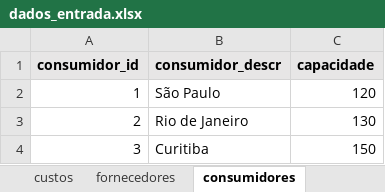
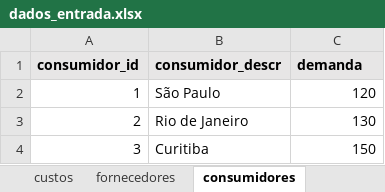
Before and after one commit to acsjunior/conacd-pyomo, an Excel workbook: dados_entrada.xlsx, sheet consumidores, drawn as a sheet; values as stored, in another font and other column widths than the file's, no borders; the diff names each change by its address in the sheet, - before the commit and + after, or states it on an @@ line.

```diff
--- a/dados_entrada.xlsx (sheet consumidores)
+++ b/dados_entrada.xlsx (sheet consumidores)
-C1: capacidade
+C1: demanda
```
Also changed, not shown: dados_entrada2.xlsx, 4 other files.
